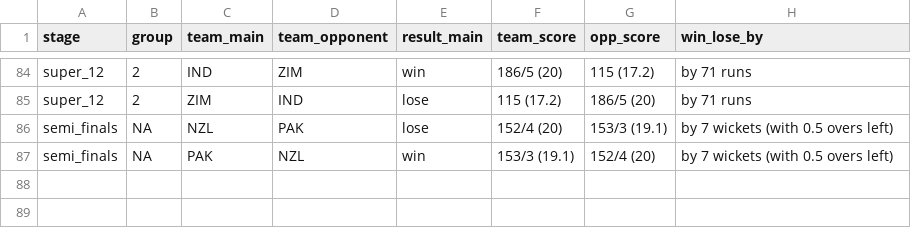
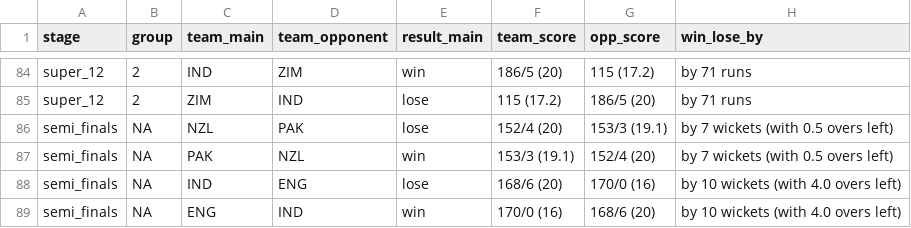
Before and after one commit to ADBond/cricket-competition, a CSV file: competitions/mens_t20_world_cup_2022/data/generated/results.csv, drawn as a sheet; only a part is shown, gaps mark what is left out; the diff names each change by its address in the sheet, - before the commit and + after, or states it on an @@ line.

Commit message:
Auto-generate outputs (from 5663bb9 - 10-11-2022 18:22)

```diff
--- a/competitions/mens_t20_world_cup_2022/data/generated/results.csv
+++ b/competitions/mens_t20_world_cup_2022/data/generated/results.csv
+row 88: semi_finals | NA | IND | ENG | lose | 168/6 (20) | 170/0 (16) | by 10 wickets (with 4.0 overs left)
+row 89: semi_finals | NA | ENG | IND | win | 170/0 (16) | 168/6 (20) | by 10 wickets (with 4.0 overs left)
```
Also changed, not shown: competitions/mens_t20_world_cup_2022/data/generated/participant-scores-by-share.csv, competitions/mens_t20_world_cup_2022/data/generated/participant-scores.csv, 2 other files.
